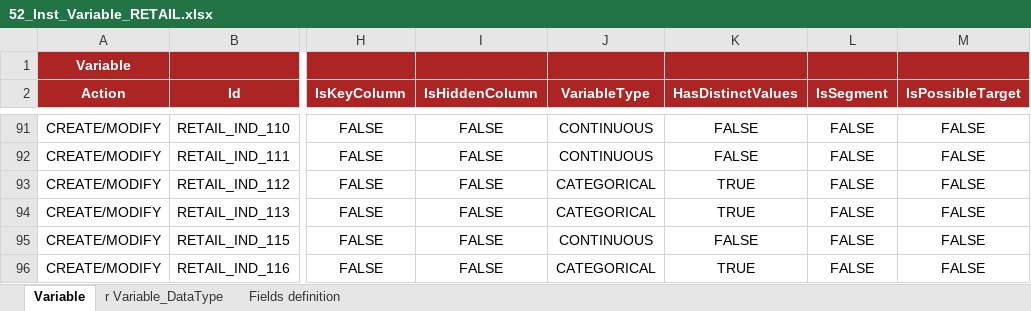
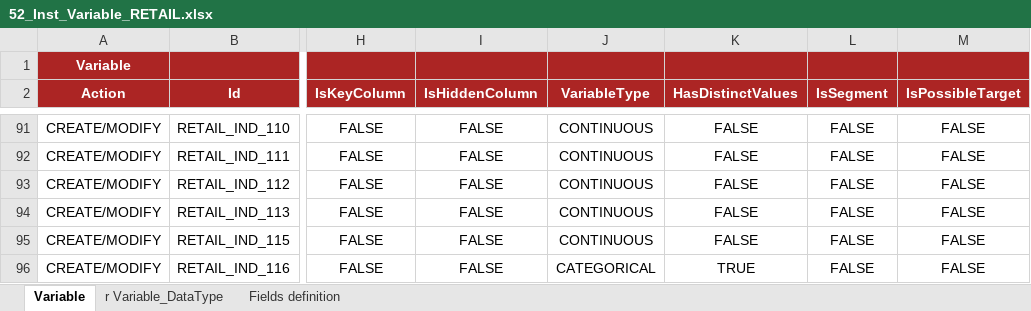
Before and after one commit to cybertop35/intelliJConf, an Excel workbook: earlywarning-pom/earlywarning-config/src/baf-instances/52_Inst_Variable_RETAIL.xlsx, sheet Variable, drawn as a sheet; only a part is shown, gaps mark what is left out; values as stored, in another font and other column widths than the file's, no borders; charts and pictures not drawn; the diff names each change by its address in the sheet, - before the commit and + after, or states it on an @@ line.

```diff
--- a/earlywarning-pom/earlywarning-config/src/baf-instances/52_Inst_Variable_RETAIL.xlsx (sheet Variable)
+++ b/earlywarning-pom/earlywarning-config/src/baf-instances/52_Inst_Variable_RETAIL.xlsx (sheet Variable)
-J93:J94 (VariableType): CATEGORICAL
+J93:J94 (VariableType): CONTINUOUS
-K93:K94 (HasDistinctValues): TRUE
+K93:K94 (HasDistinctValues): FALSE
```
Also changed, not shown: sheet r Variable_DataType, 2 other files.
